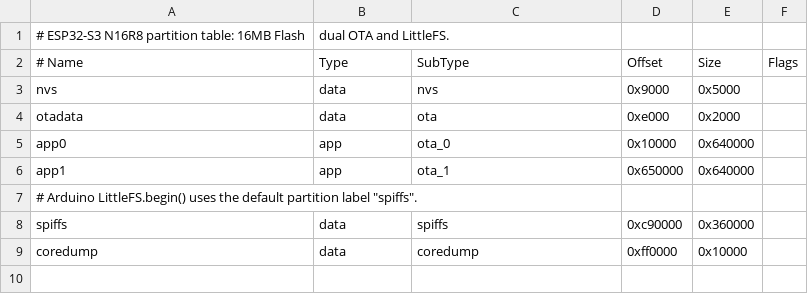
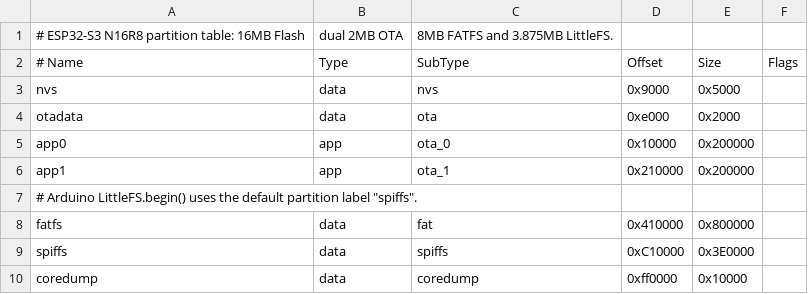
Before and after one commit to frogfenda/Prescript_Terminal, a CSV file: partitions_n16r8.csv, drawn as a sheet.

```diff
--- a/partitions_n16r8.csv
+++ b/partitions_n16r8.csv
@@ -1,2 +1,2 @@
-# ESP32-S3 N16R8 partition table: 16MB Flash, dual OTA and LittleFS.
+# ESP32-S3 N16R8 partition table: 16MB Flash, dual 2MB OTA, 8MB FATFS and 3.875MB LittleFS.
 # Name,   Type, SubType, Offset,   Size,     Flags
@@ -4,6 +4,7 @@ nvs,      data, nvs,     0x9000,   0x5000,
 otadata,  data, ota,     0xe000,   0x2000,
-app0,     app,  ota_0,   0x10000,  0x640000,
-app1,     app,  ota_1,   0x650000, 0x640000,
+app0,     app,  ota_0,   0x10000,  0x200000,
+app1,     app,  ota_1,   0x210000, 0x200000,
 # Arduino LittleFS.begin() uses the default partition label "spiffs".
-spiffs,   data, spiffs,  0xc90000, 0x360000,
+fatfs,    data, fat,     0x410000, 0x800000,
+spiffs,   data, spiffs,  0xC10000, 0x3E0000,
 coredump, data, coredump,0xff0000, 0x10000,
```
Also changed, not shown: 6 other files.
